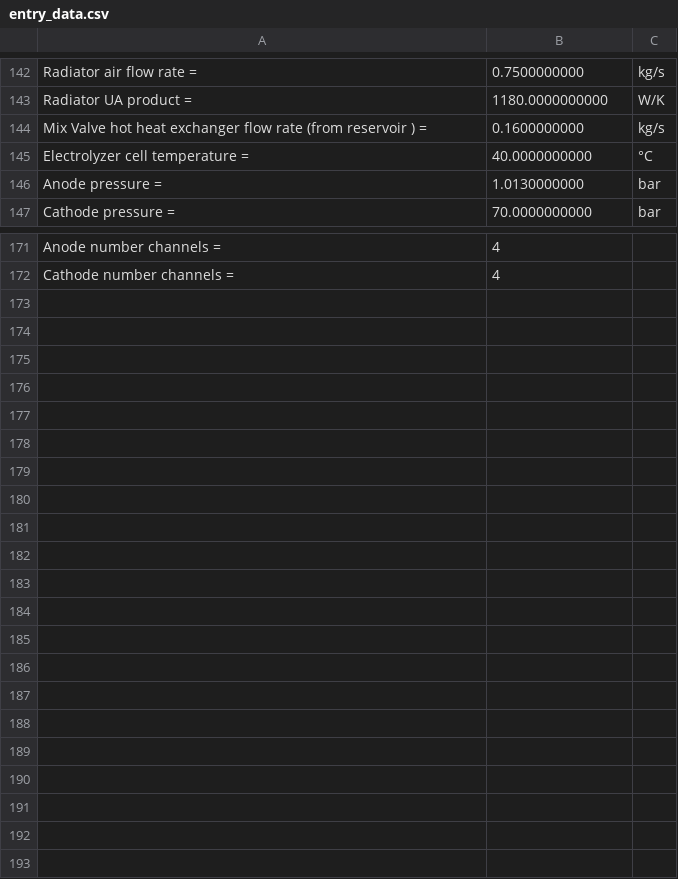
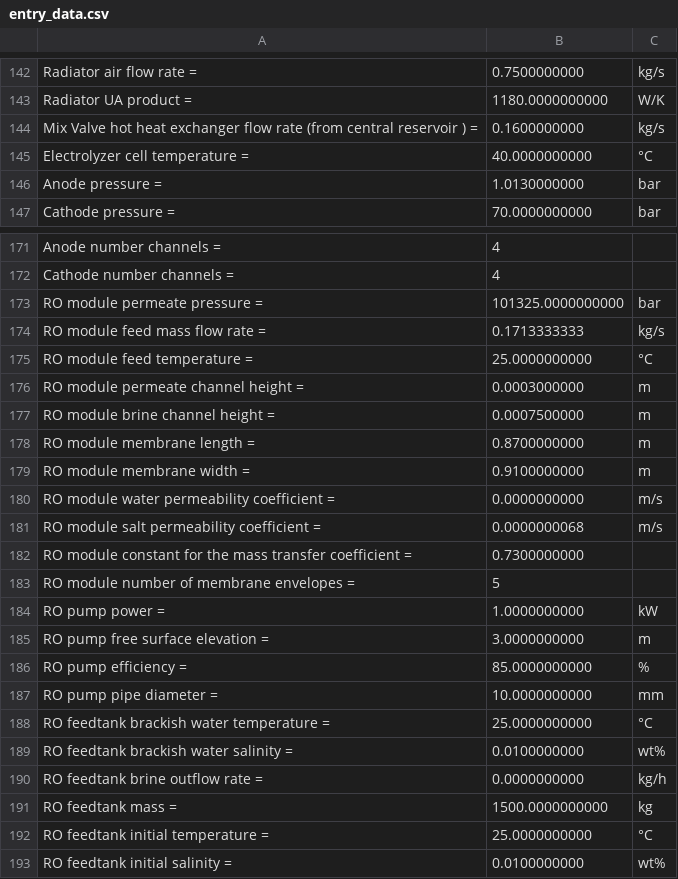
Before and after one commit to LucasPimentaM/mapeamento_galp, a CSV file: entry_data.csv, drawn as a sheet; only a part is shown, gaps mark what is left out; the diff covers the shown part only.

```diff
--- a/entry_data.csv
+++ b/entry_data.csv
@@ -143,3 +143,3 @@ Radiator air flow rate =, 0.7500000000, kg/s
 Radiator UA product =, 1180.0000000000, W/K
-Mix Valve hot heat exchanger flow rate (from reservoir ) =, 0.1600000000, kg/s
+Mix Valve hot heat exchanger flow rate (from central reservoir ) =, 0.1600000000, kg/s
 Electrolyzer cell temperature =, 40.0000000000, °C
@@ -172 +172,22 @@ Anode number channels =, 4,
 Cathode number channels =, 4,
+RO module permeate pressure =, 101325.0000000000, bar
+RO module feed mass flow rate =, 0.1713333333, kg/s
+RO module feed temperature =, 25.0000000000, °C
+RO module permeate channel height =, 0.0003000000, m
+RO module brine channel height =, 0.0007500000, m
+RO module membrane length =, 0.8700000000, m
+RO module membrane width =, 0.9100000000, m
+RO module water permeability coefficient =, 0.0000000000, m/s
+RO module salt permeability coefficient =, 0.0000000068, m/s
+RO module constant for the mass transfer coefficient =, 0.7300000000,
+RO module number of membrane envelopes =, 5,
+RO pump power =, 1.0000000000, kW
+RO pump free surface elevation =, 3.0000000000, m
+RO pump efficiency =, 85.0000000000, %
+RO pump pipe diameter =, 10.0000000000, mm
+RO feedtank brackish water temperature =, 25.0000000000, °C
+RO feedtank brackish water salinity =, 0.0100000000, wt%
+RO feedtank brine outflow rate =, 0.0000000000, kg/h
+RO feedtank mass =, 1500.0000000000, kg
+RO feedtank initial temperature =, 25.0000000000, °C
+RO feedtank initial salinity =, 0.0100000000, wt%
```
Also changed, not shown: 5 edited cells elsewhere in this file, 8 other files.
